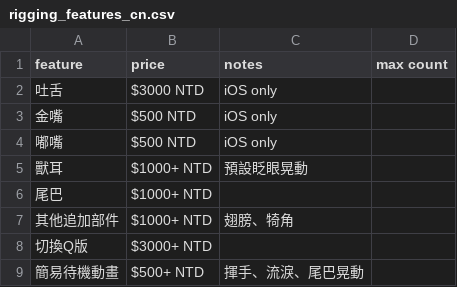
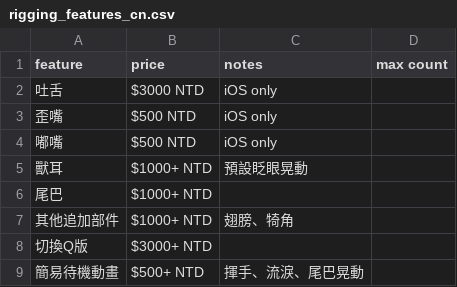
Before and after one commit to kuronikanoir/gina-rigging-calculator-dist, a CSV file: rigging_features_cn.csv, drawn as a sheet; only a part is shown.

Commit message:
Update rigging_features_cn.csv

```diff
--- a/rigging_features_cn.csv
+++ b/rigging_features_cn.csv
@@ -2,3 +2,3 @@ feature,price,notes,max count
 吐舌,$3000 NTD,iOS only,
-金嘴,$500 NTD,iOS only,
+歪嘴,$500 NTD,iOS only,
 嘟嘴,$500 NTD,iOS only,
```
